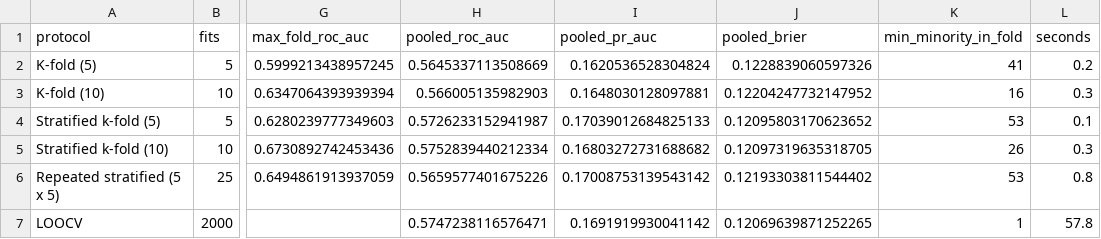
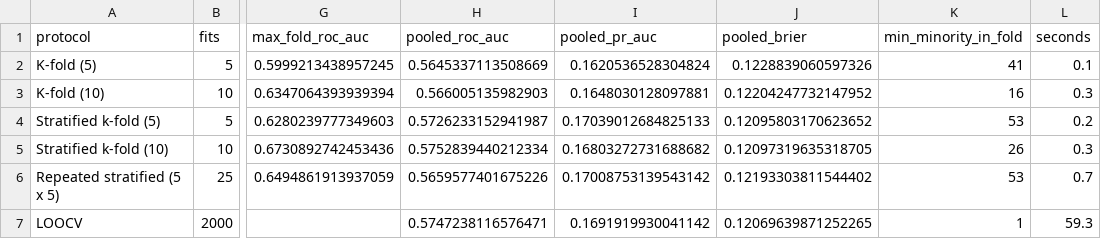
Before and after one commit to josemsantiago/credit-risk-validation-resampling, a CSV file: outputs/table_cross_validation_small.csv, drawn as a sheet; only a part is shown, gaps mark what is left out; the diff names each change by its address in the sheet, - before the commit and + after, or states it on an @@ line.

```diff
--- a/outputs/table_cross_validation_small.csv
+++ b/outputs/table_cross_validation_small.csv
-L2 (seconds): 0.2
+L2 (seconds): 0.1
-L4 (seconds): 0.1
+L4 (seconds): 0.2
-L6 (seconds): 0.8
+L6 (seconds): 0.7
-L7 (seconds): 57.8
+L7 (seconds): 59.3
```
Also changed, not shown: outputs/table_cross_validation.csv, outputs/table_imputation.csv, 8 other files.
